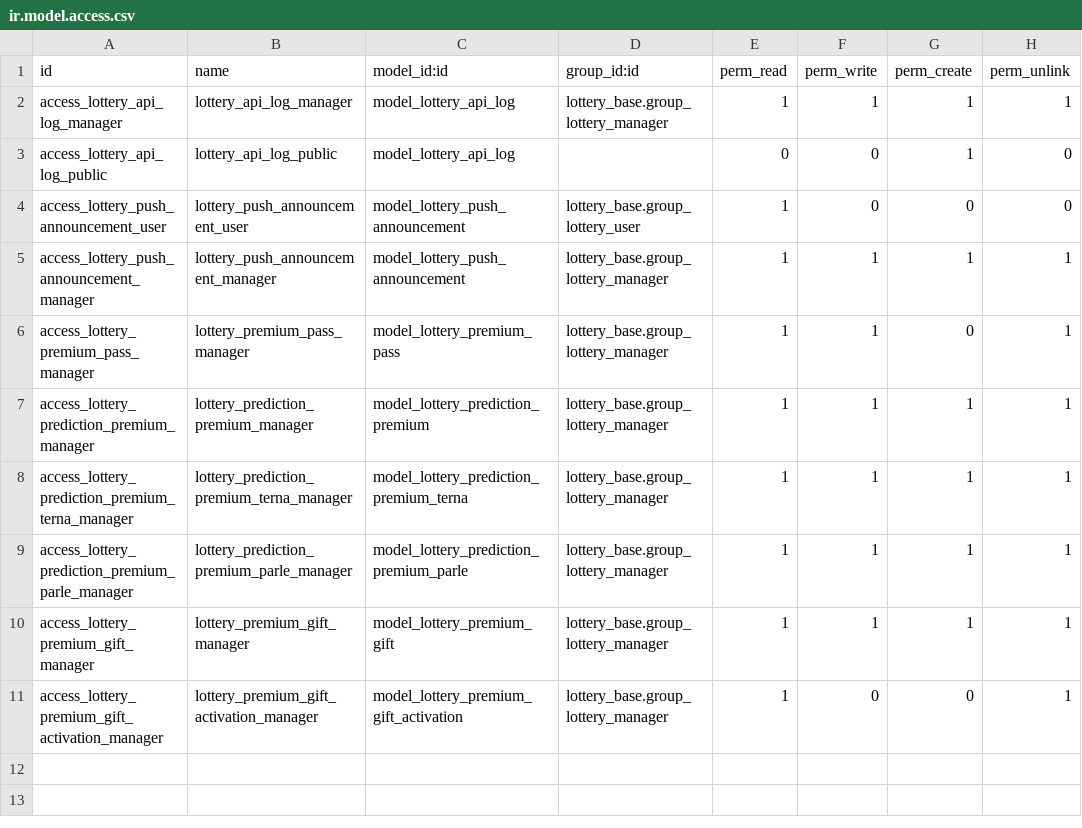
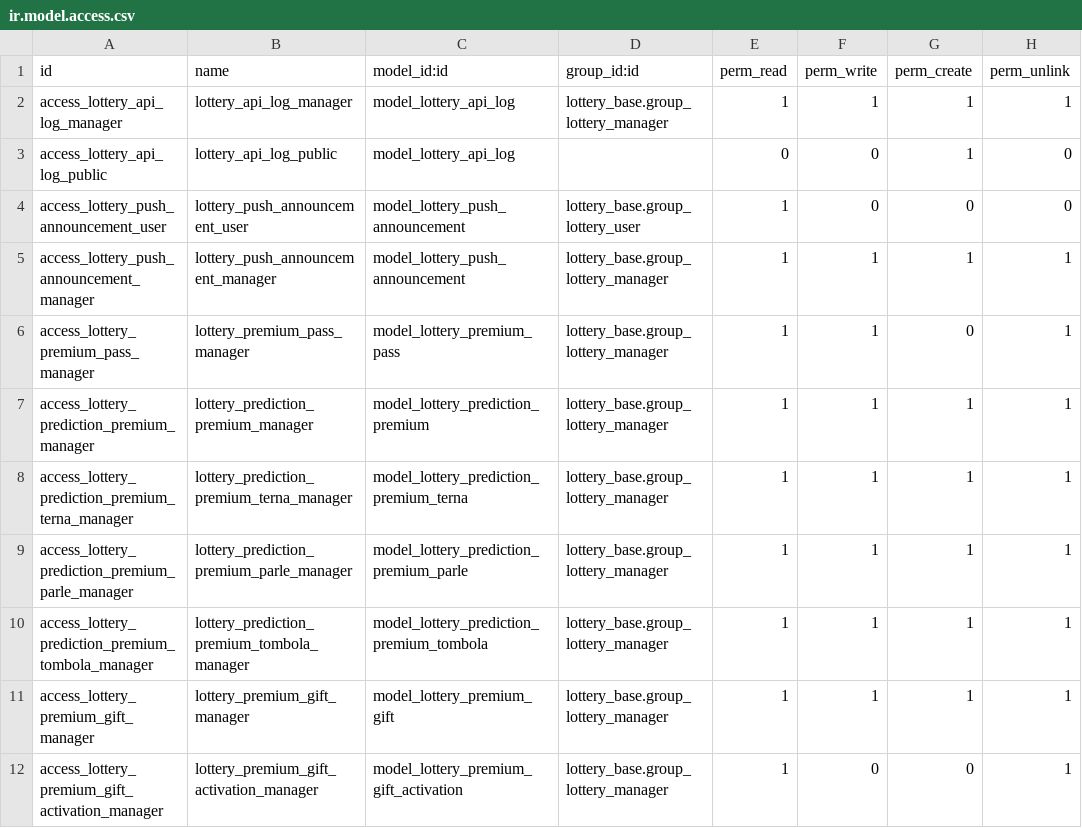
Before and after one commit to Ubesnel/lotoanalisis, a CSV file: lottery_api/security/ir.model.access.csv, drawn as a sheet.

```diff
--- a/lottery_api/security/ir.model.access.csv
+++ b/lottery_api/security/ir.model.access.csv
@@ -9,2 +9,3 @@ access_lottery_prediction_premium_terna_manager,lottery_prediction_premium_terna
 access_lottery_prediction_premium_parle_manager,lottery_prediction_premium_parle_manager,model_lottery_prediction_premium_parle,lottery_base.group_lottery_manager,1,1,1,1
+access_lottery_prediction_premium_tombola_manager,lottery_prediction_premium_tombola_manager,model_lottery_prediction_premium_tombola,lottery_base.group_lottery_manager,1,1,1,1
 access_lottery_premium_gift_manager,lottery_premium_gift_manager,model_lottery_premium_gift,lottery_base.group_lottery_manager,1,1,1,1
```
Also changed, not shown: 9 other files.
